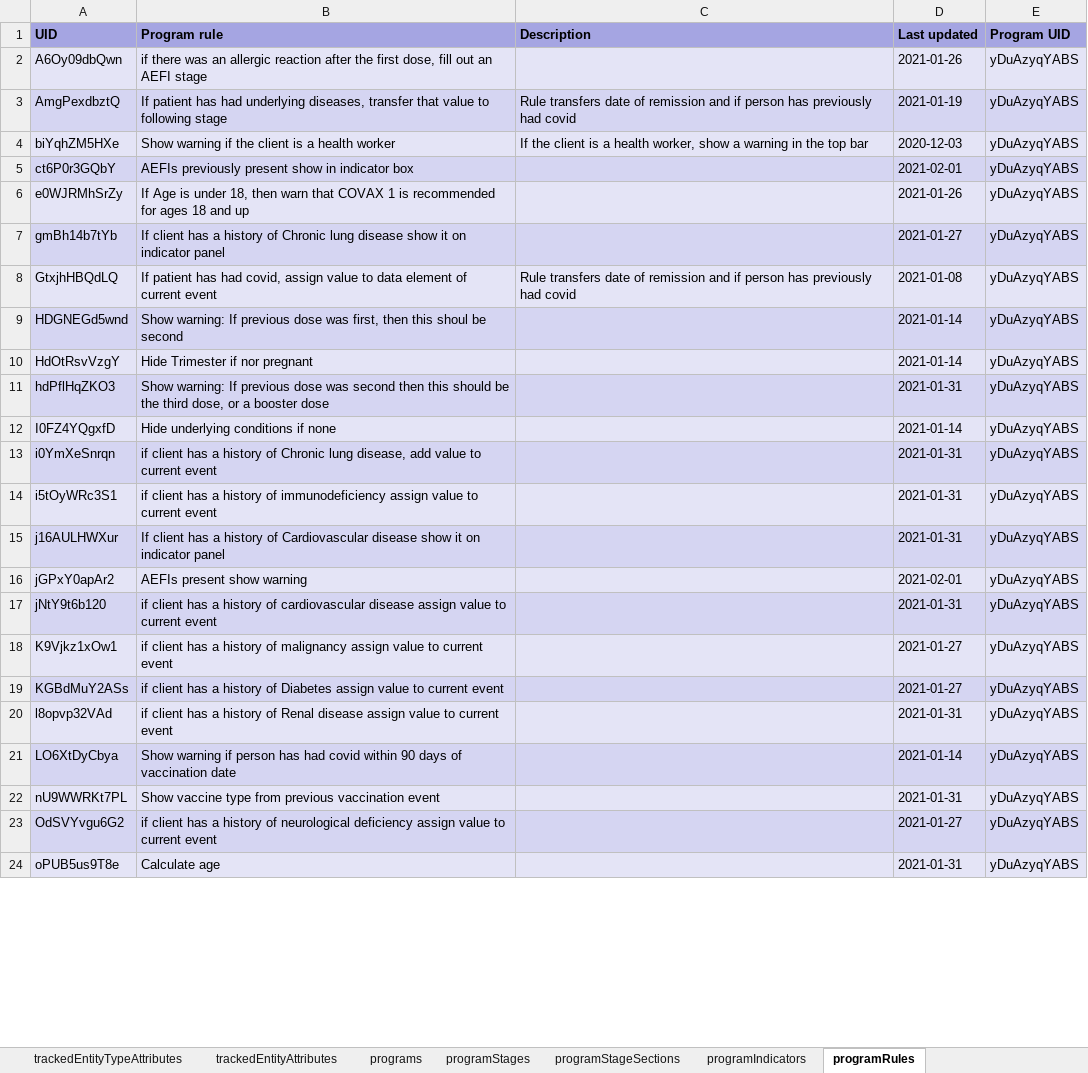
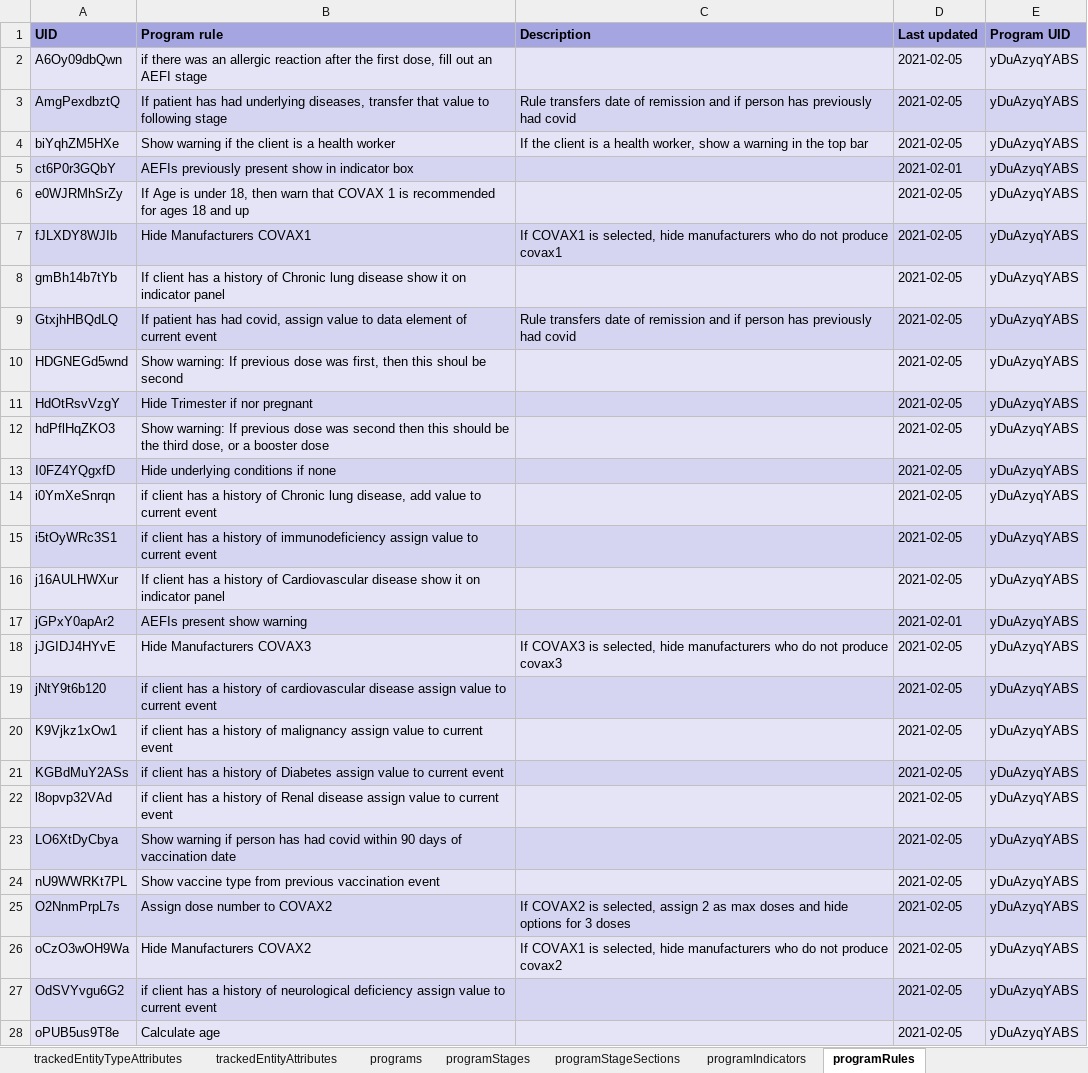
Before and after one commit to dhis2/metadata-package-development, an Excel workbook: metadata/COVAX/COVAX_TRACKER_V1_DHIS2.33/reference.xlsx, sheet programRules, drawn as a sheet; only a part is shown; values as stored, in another font and other column widths than the file's, no borders; addresses are those after the commit; the diff covers the shown part only; the diff names each change by its address in the sheet, - before the commit and + after, or states it on an @@ line.

Commit message:
feat:Update COVAX tracker

```diff
--- a/metadata/COVAX/COVAX_TRACKER_V1_DHIS2.33/reference.xlsx (sheet programRules)
+++ b/metadata/COVAX/COVAX_TRACKER_V1_DHIS2.33/reference.xlsx (sheet programRules)
-D2 (Last updated): 2021-01-26
+D2 (Last updated): 2021-02-05
-D3 (Last updated): 2021-01-19
+D3 (Last updated): 2021-02-05
-D4 (Last updated): 2020-12-03
+D4 (Last updated): 2021-02-05
-D6 (Last updated): 2021-01-26
+D6 (Last updated): 2021-02-05
+row 7: fJLXDY8WJIb | Hide Manufacturers COVAX1 | If COVAX1 is selected, hide manufacturers who do not produce covax1 | 2021-02-05 | yDuAzyqYABS
-D8 (Last updated): 2021-01-27
+D8 (Last updated): 2021-02-05
-D9 (Last updated): 2021-01-08
+D9 (Last updated): 2021-02-05
-D10:D11 (Last updated): 2021-01-14
+D10:D11 (Last updated): 2021-02-05
-D12 (Last updated): 2021-01-31
+D12 (Last updated): 2021-02-05
-D13 (Last updated): 2021-01-14
+D13 (Last updated): 2021-02-05
-D14:D16 (Last updated): 2021-01-31
+D14:D16 (Last updated): 2021-02-05
+row 18: jJGIDJ4HYvE | Hide Manufacturers COVAX3 | If COVAX3 is selected, hide manufacturers who do not produce covax3 | 2021-02-05 | yDuAzyqYABS
-D19 (Last updated): 2021-01-31
+D19 (Last updated): 2021-02-05
-D20:D21 (Last updated): 2021-01-27
+D20:D21 (Last updated): 2021-02-05
-D22 (Last updated): 2021-01-31
+D22 (Last updated): 2021-02-05
-D23 (Last updated): 2021-01-14
+D23 (Last updated): 2021-02-05
-D24 (Last updated): 2021-01-31
+D24 (Last updated): 2021-02-05
+row 25: O2NnmPrpL7s | Assign dose number to COVAX2 | If COVAX2 is selected, assign 2 as max doses and hide options for 3 doses | 2021-02-05 | yDuAzyqYABS
+row 26: oCzO3wOH9Wa | Hide Manufacturers COVAX2 | If COVAX1 is selected, hide manufacturers who do not produce covax2 | 2021-02-05 | yDuAzyqYABS
-D27 (Last updated): 2021-01-27
+D27 (Last updated): 2021-02-05
-D28 (Last updated): 2021-01-31
+D28 (Last updated): 2021-02-05
```
Also changed, not shown: 2 added rows and 19 edited cells elsewhere in this sheet, sheet options, sheet programIndicators, sheet dataElements, sheet optionSets, sheet programStageSections, sheet charts, 15 more sheets, metadata/COVAX/COVAX_TRACKER_V1_DHIS2.34/reference.xlsx, metadata/COVAX/COVAX_TRACKER_V1_DHIS2.35/reference.xlsx, 6 other files.
